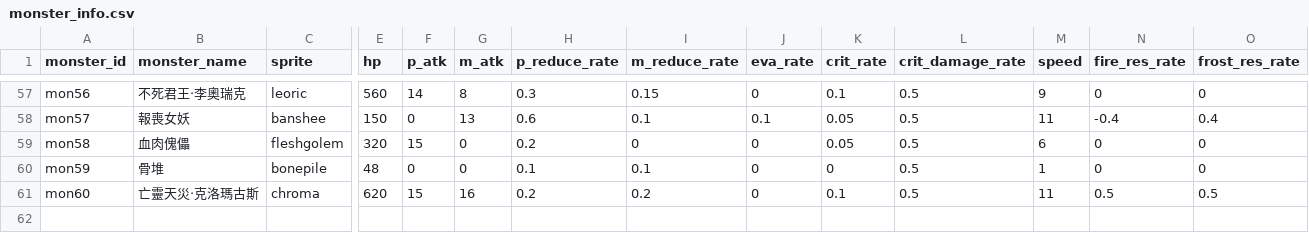
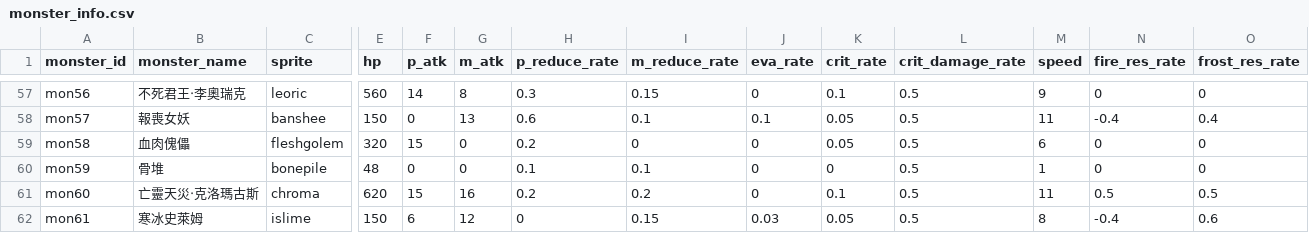
Before and after one commit to minruuwu/bigadventure, a CSV file: assets/data/monster_info.csv, drawn as a sheet; only a part is shown, gaps mark what is left out; rows hold the shown columns only; the diff names each change by its address in the sheet, - before the commit and + after, or states it on an @@ line.

```diff
--- a/assets/data/monster_info.csv
+++ b/assets/data/monster_info.csv
+row 62: mon61 | 寒冰史萊姆 | islime | 150 | 6 | 12 | 0 | 0.15 | 0.03 | 0.05 | 0.5 | 8 | -0.4 | 0.6
```
Also changed, not shown: assets/data/skill_info.csv, 5 other files.
